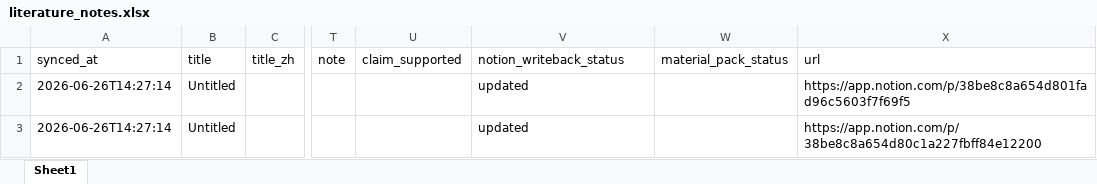
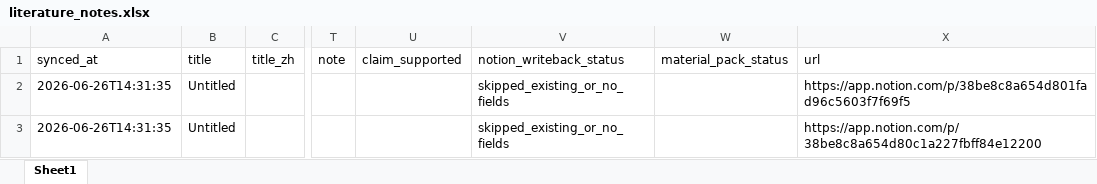
Before and after one commit to martinax0331yj/git-test-publishing, an Excel workbook: exports/literature_notes.xlsx, sheet Sheet1, drawn as a sheet; only a part is shown, gaps mark what is left out; values as stored, in another font and other column widths than the file's, no borders; the diff names each change by its address in the sheet, - before the commit and + after, or states it on an @@ line.

Commit message:
update literature workflow 2026-06-26T14:31:35

```diff
--- a/exports/literature_notes.xlsx (sheet Sheet1)
+++ b/exports/literature_notes.xlsx (sheet Sheet1)
-A2:A3 (synced_at): 2026-06-26T14:27:14
+A2:A3 (synced_at): 2026-06-26T14:31:35
-V2:V3 (notion_writeback_status): updated
+V2:V3 (notion_writeback_status): skipped_existing_or_no_fields
```
Also changed, not shown: 6 other files.
